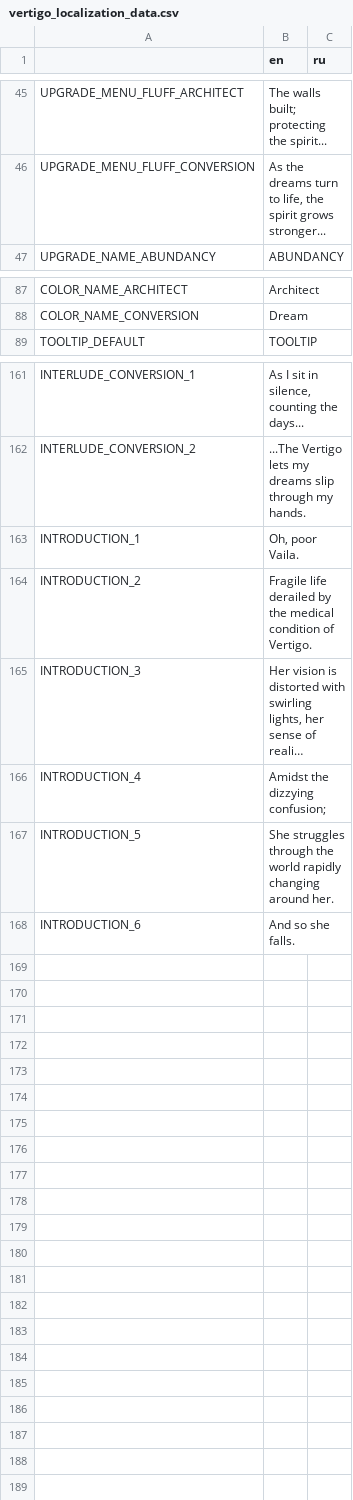
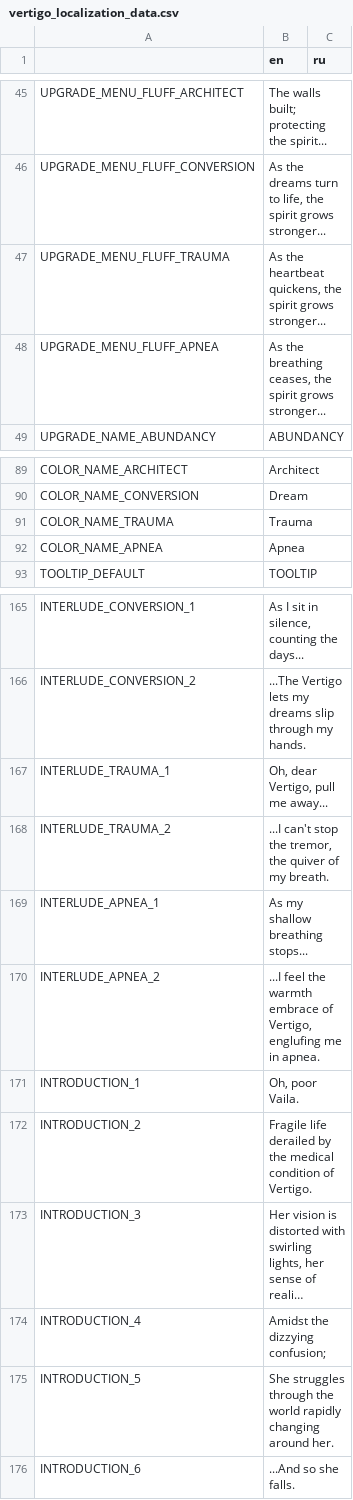
Before and after one commit to Aeterasu/Vertigo, a CSV file: assets/localization/vertigo_localization_data.csv, drawn as a sheet; only a part is shown, gaps mark what is left out; long unchanged cells end in ….

```diff
--- a/assets/localization/vertigo_localization_data.csv
+++ b/assets/localization/vertigo_localization_data.csv
@@ -46,2 +46,4 @@ UPGRADE_MENU_FLUFF_ARCHITECT,The walls built; protecting the spirit...,
 UPGRADE_MENU_FLUFF_CONVERSION,"As the dreams turn to life, the spirit grows stronger...",
+UPGRADE_MENU_FLUFF_TRAUMA,"As the heartbeat quickens, the spirit grows stronger...",
+UPGRADE_MENU_FLUFF_APNEA,"As the breathing ceases, the spirit grows stronger...",
 UPGRADE_NAME_ABUNDANCY,ABUNDANCY,
@@ -89,2 +91,4 @@ COLOR_NAME_ARCHITECT,Architect,
 COLOR_NAME_CONVERSION,Dream,
+COLOR_NAME_TRAUMA,Trauma,
+COLOR_NAME_APNEA,Apnea,
 TOOLTIP_DEFAULT,TOOLTIP,
@@ -172,2 +176,6 @@ INTERLUDE_CONVERSION_1,"As I sit in silence, counting the days...",
 INTERLUDE_CONVERSION_2,...The Vertigo lets my dreams slip through my hands.,
+INTERLUDE_TRAUMA_1,"Oh, dear Vertigo, pull me away...",
+INTERLUDE_TRAUMA_2,"...I can't stop the tremor, the quiver of my breath.",
+INTERLUDE_APNEA_1,As my shallow breathing stops...,
+INTERLUDE_APNEA_2,"...I feel the warmth embrace of Vertigo, englufing me in apnea.",
 INTRODUCTION_1,"Oh, poor Vaila.",
@@ -177,2 +185,2 @@ INTRODUCTION_4,Amidst the dizzying confusion;,
 INTRODUCTION_5,She struggles through the world rapidly changing around her.,
-INTRODUCTION_6,And so she falls.,
+INTRODUCTION_6,...And so she falls.,
```
Also changed, not shown: 6 other files.
